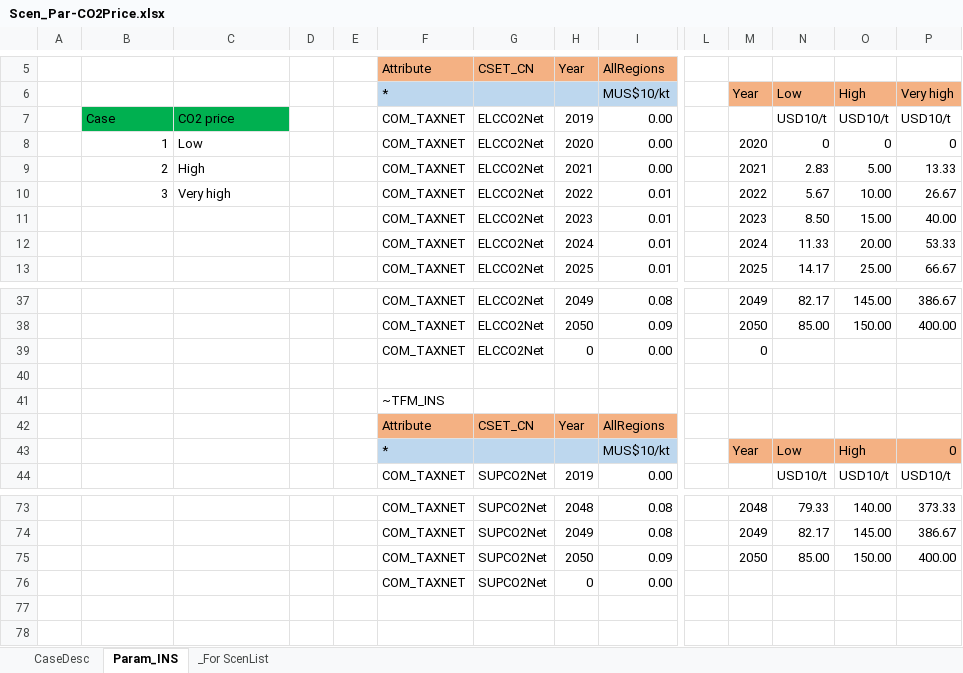
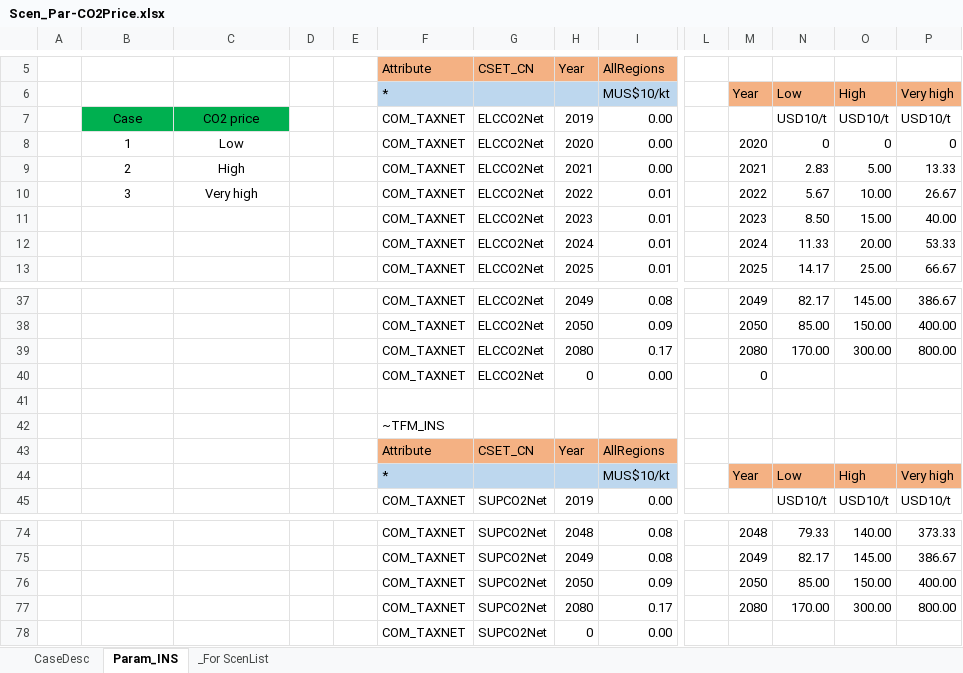
Before and after one commit to MMobir/test2, an Excel workbook: SuppXLS/Scen_Par-CO2Price.xlsx, sheet Param_INS, drawn as a sheet; only a part is shown, gaps mark what is left out; values as stored, in another font and other column widths than the file's, no borders; charts and pictures not drawn; addresses are those after the commit; rows hold the shown columns only; the diff names each change by its address in the sheet, - before the commit and + after, or states it on an @@ line.

Commit message:
Extending CO2 costs to 2080

```diff
--- a/SuppXLS/Scen_Par-CO2Price.xlsx (sheet Param_INS)
+++ b/SuppXLS/Scen_Par-CO2Price.xlsx (sheet Param_INS)
-B7:C7 alignment: left
+B7:C7 alignment: center
-B8:B10 alignment: right
+B8:B10 alignment: center
-C8:C10 alignment: left
+C8:C10 alignment: center
+row 39:  |  |  |  |  | COM_TAXNET | ELCCO2Net | 2080 | 0.17 |  | 2080 | 170.00 | 300.00 | 800.00
-P44: 0
+P44: Very high
+row 77:  |  |  |  |  | COM_TAXNET | SUPCO2Net | 2080 | 0.17 |  | 2080 | 170.00 | 300.00 | 800.00
```
Also changed, not shown: formulas that keep their value.
